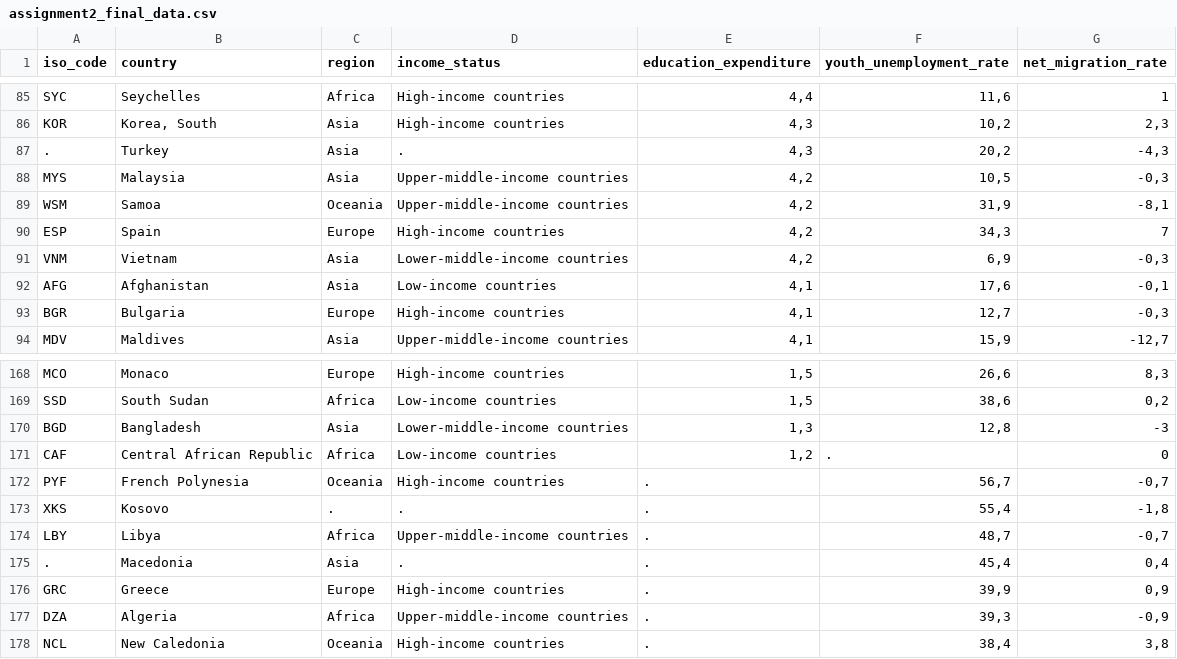
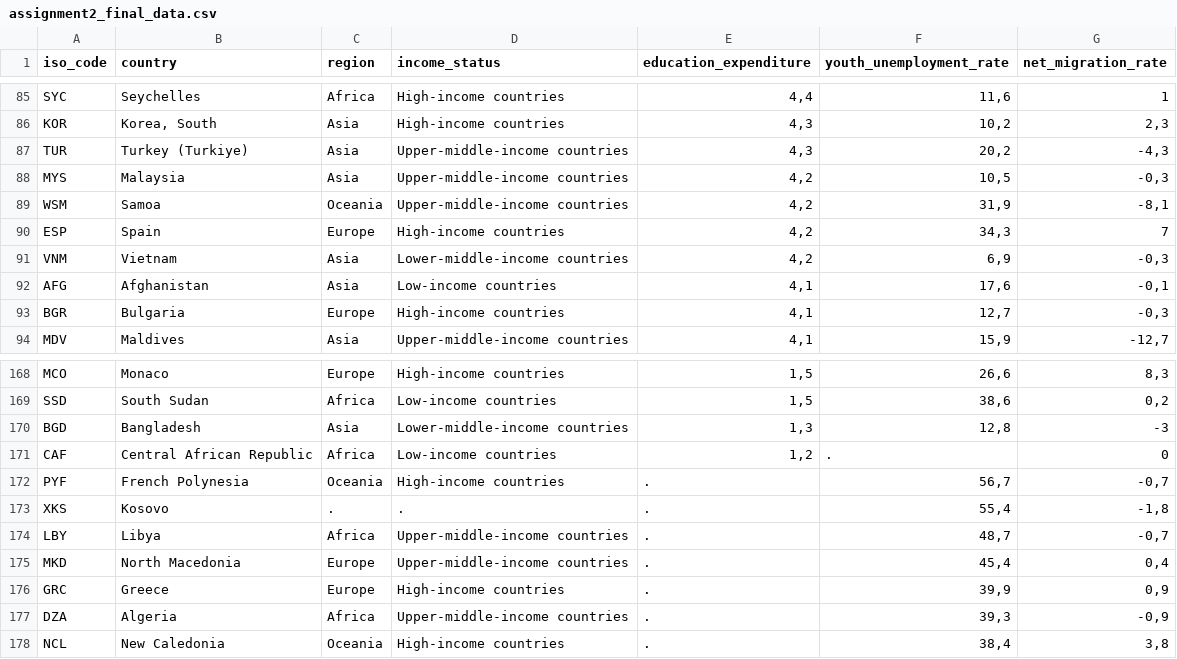
Before and after one commit to nikolaiasche/StatisticalComputing_2026S_Group67, a CSV file: assignment2/assignment2_final_data.csv, drawn as a sheet; only a part is shown, gaps mark what is left out.

```diff
--- a/assignment2/assignment2_final_data.csv
+++ b/assignment2/assignment2_final_data.csv
@@ -86,3 +86,3 @@
 "KOR";"Korea, South";"Asia";"High-income countries";4,3;10,2;2,3
-.;"Turkey";"Asia";.;4,3;20,2;-4,3
+"TUR";"Turkey (Turkiye)";"Asia";"Upper-middle-income countries";4,3;20,2;-4,3
 "MYS";"Malaysia";"Asia";"Upper-middle-income countries";4,2;10,5;-0,3
@@ -174,3 +174,3 @@
 "LBY";"Libya";"Africa";"Upper-middle-income countries";.;48,7;-0,7
-.;"Macedonia";"Asia";.;.;45,4;0,4
+"MKD";"North Macedonia";"Europe";"Upper-middle-income countries";.;45,4;0,4
 "GRC";"Greece";"Europe";"High-income countries";.;39,9;0,9
```
Also changed, not shown: 4 other files.
